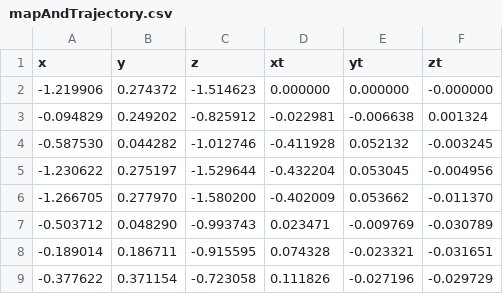
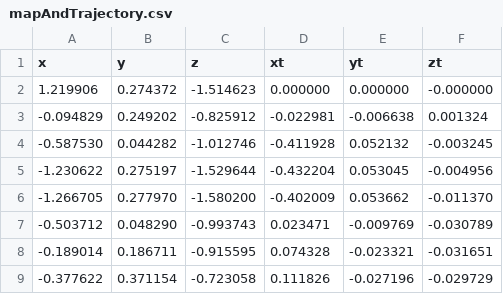
Before and after one commit to AaronJuarezT/ORBSLAM2prueba, a CSV file: mapAndTrajectory.csv, drawn as a sheet; only a part is shown.

Commit message:
mapAct 23/04/2021 21:34:22

```diff
--- a/mapAndTrajectory.csv
+++ b/mapAndTrajectory.csv
@@ -1,3 +1,3 @@
 x,y,z,xt,yt,zt
--1.219906, 0.274372, -1.514623,0.000000, 0.000000, -0.000000
+1.219906, 0.274372, -1.514623,0.000000, 0.000000, -0.000000
 -0.094829, 0.249202, -0.825912,-0.022981, -0.006638, 0.001324
```
